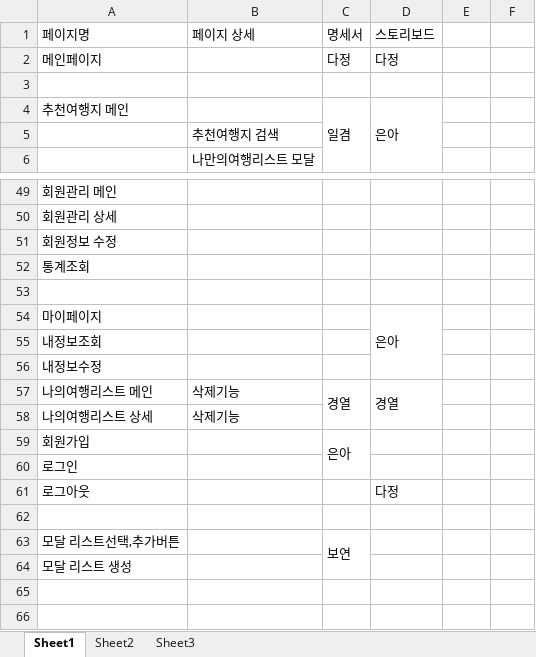
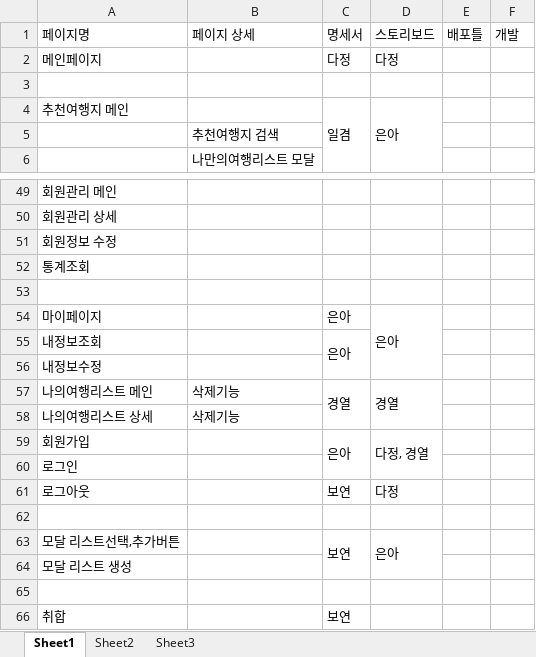
Before and after one commit to uckjae/2TeamFinal, an Excel workbook: doc/기타문서/ToDo 관리.xlsx, sheet Sheet1, drawn as a sheet; only a part is shown, gaps mark what is left out; values as stored, in another font and other column widths than the file's, no cell formats; the diff names each change by its address in the sheet, - before the commit and + after, or states it on an @@ line.

```diff
--- a/doc/기타문서/ToDo 관리.xlsx (sheet Sheet1)
+++ b/doc/기타문서/ToDo 관리.xlsx (sheet Sheet1)
-E1: (empty)
+E1: 배포틀
-F1: (empty)
+F1: 개발
-C54:C55: (empty)
+C54:C55: 은아
+C55:C56 merged
-D59: (empty)
+D59: 다정, 경열
+D59:D60 merged
-C61: (empty)
+C61: 보연
-D63: (empty)
+D63: 은아
+D63:D64 merged
+row 65: (empty)
+row 66: 취합 |  | 보연
```
Also changed, not shown: cell formats, doc/요구사항정의서 및 명세서/요구사항_통합2_team2.xlsx, 1 other file.
